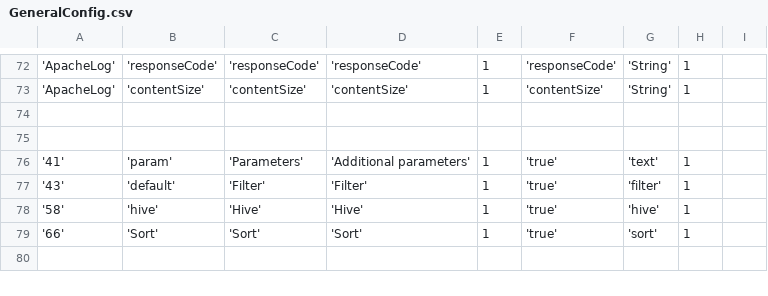
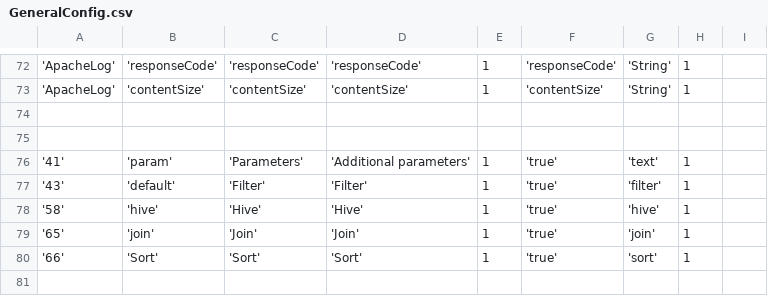
Before and after one commit to bdremadhav/StreamGrids, a CSV file: databases/setup/GeneralConfig.csv, drawn as a sheet; only a part is shown, gaps mark what is left out; the diff names each change by its address in the sheet, - before the commit and + after, or states it on an @@ line.

Commit message:
adding ui for join

```diff
--- a/databases/setup/GeneralConfig.csv
+++ b/databases/setup/GeneralConfig.csv
+row 79: '65' | 'join' | 'Join' | 'Join' | 1 | 'true' | 'join' | 1
```
Also changed, not shown: 4 other files.
